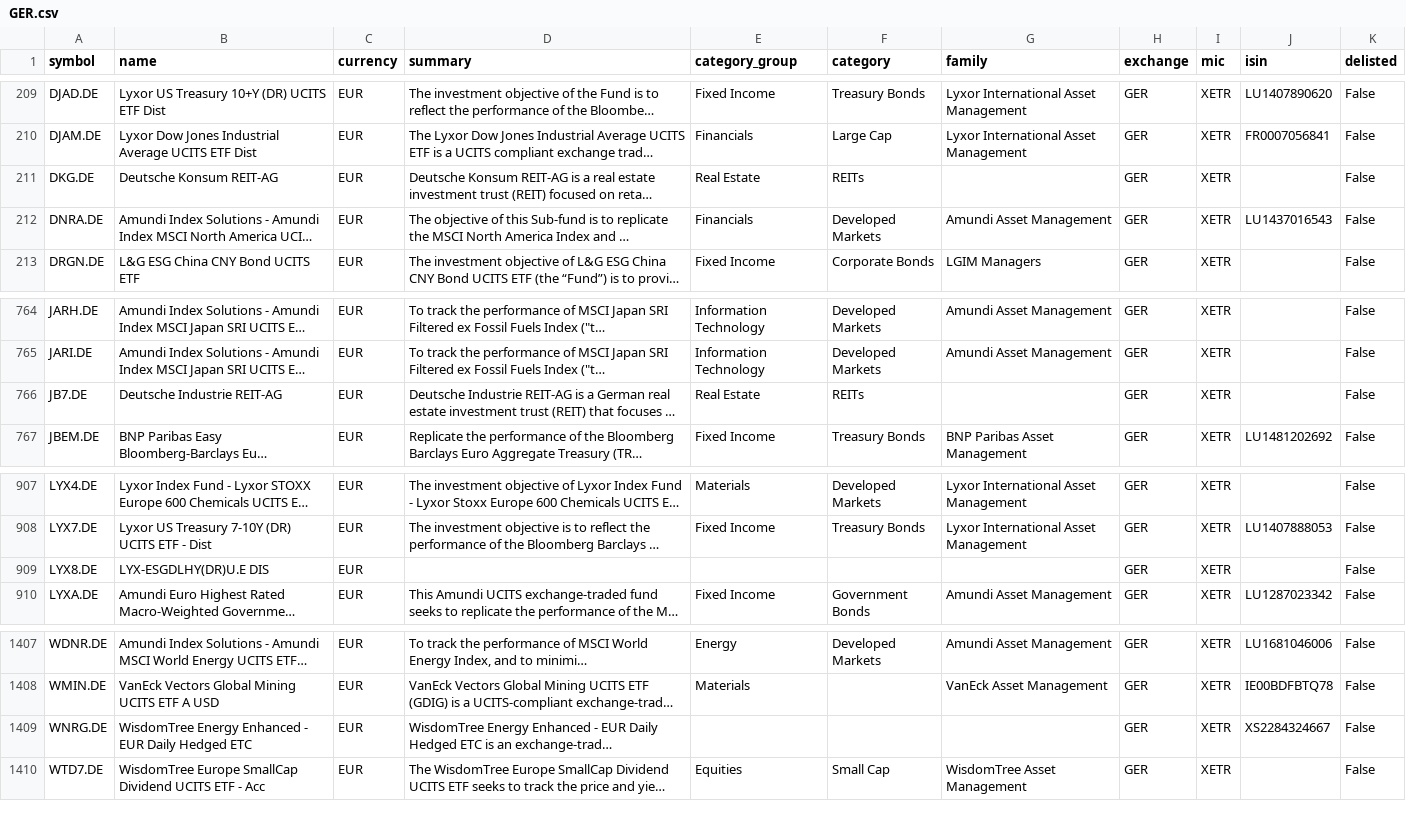
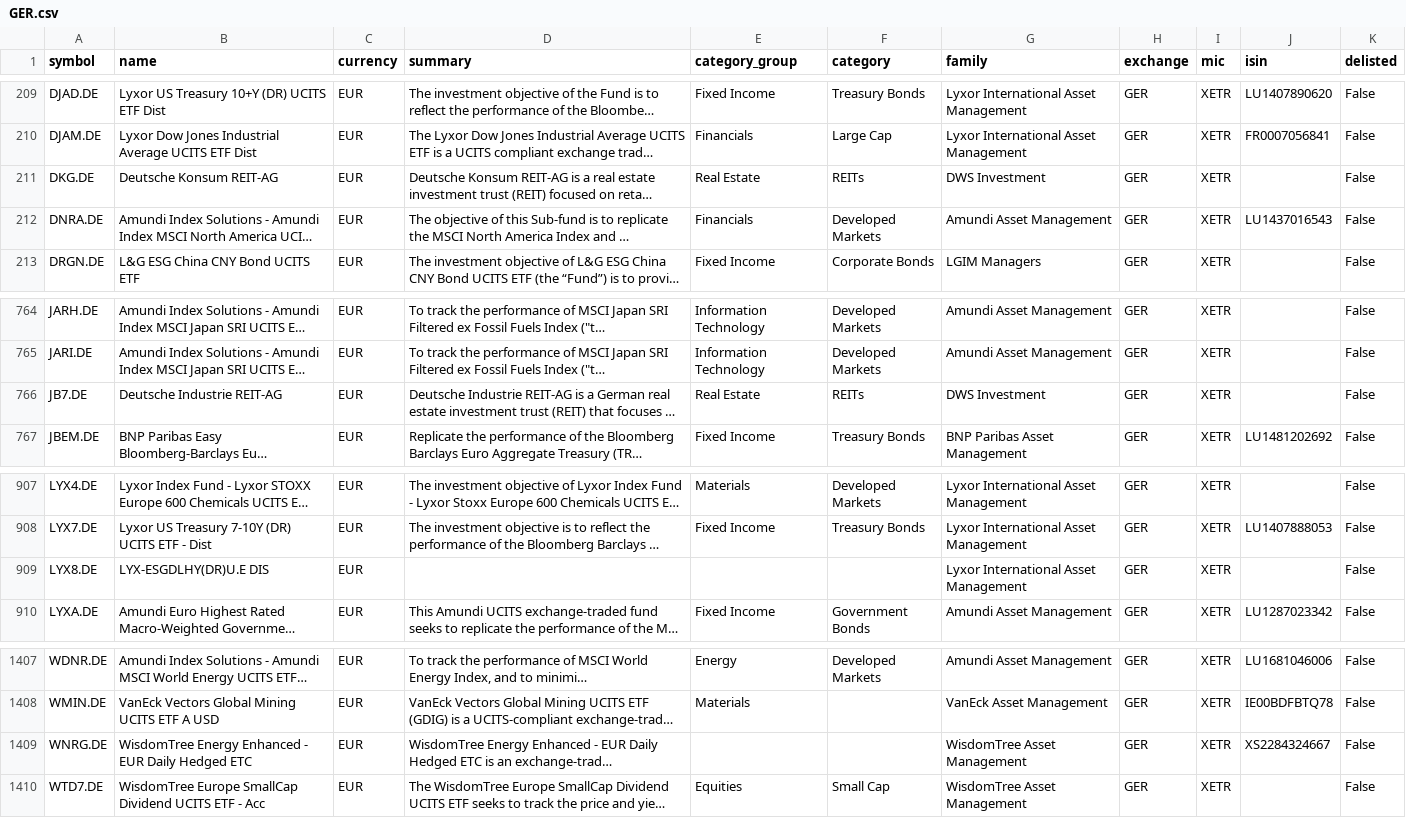
Before and after one commit to JerBouma/FinanceDatabase, a CSV file: database/etfs/GER.csv, drawn as a sheet; only a part is shown, gaps mark what is left out; long unchanged cells end in …; the diff names each change by its address in the sheet, - before the commit and + after, or states it on an @@ line.

```diff
--- a/database/etfs/GER.csv
+++ b/database/etfs/GER.csv
-G211 (family): (empty)
+G211 (family): DWS Investment
-G766 (family): (empty)
+G766 (family): DWS Investment
-G909 (family): (empty)
+G909 (family): Lyxor International Asset Management
-G1409 (family): (empty)
+G1409 (family): WisdomTree Asset Management
```
Also changed, not shown: database/etfs/AMS.csv, database/etfs/MEX.csv, 29 other files.
